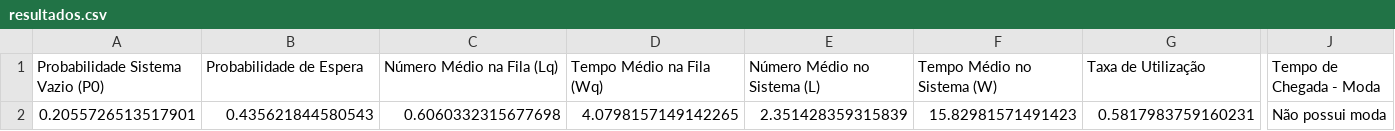
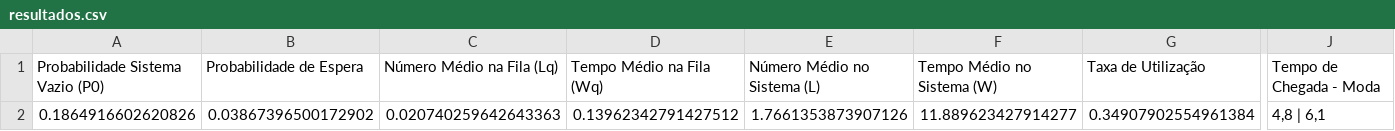
Before and after one commit to gscarabeli/fila-mmc-projeto, a CSV file: assets/resultados.csv, drawn as a sheet; only a part is shown, gaps mark what is left out; the diff covers the shown part only; the diff names each change by its address in the sheet, - before the commit and + after, or states it on an @@ line.

Commit message:
Correçao de moda e inversão dos histogramas

```diff
--- a/assets/resultados.csv
+++ b/assets/resultados.csv
-A2 (Probabilidade Sistema Vazio (P0)): 0.2055726513517901
+A2 (Probabilidade Sistema Vazio (P0)): 0.1864916602620826
-B2 (Probabilidade de Espera): 0.435621844580543
+B2 (Probabilidade de Espera): 0.03867396500172902
-C2 (Número Médio na Fila (Lq)): 0.6060332315677698
+C2 (Número Médio na Fila (Lq)): 0.020740259642643363
-D2 (Tempo Médio na Fila (Wq)): 4.0798157149142265
+D2 (Tempo Médio na Fila (Wq)): 0.13962342791427512
-E2 (Número Médio no Sistema (L)): 2.351428359315839
+E2 (Número Médio no Sistema (L)): 1.7661353873907126
-F2 (Tempo Médio no Sistema (W)): 15.82981571491423
+F2 (Tempo Médio no Sistema (W)): 11.889623427914277
-G2 (Taxa de Utilização): 0.5817983759160231
+G2 (Taxa de Utilização): 0.34907902554961384
-J2 (Tempo de Chegada - Moda): Não possui moda
+J2 (Tempo de Chegada - Moda): 4,8 | 6,1
```
Also changed, not shown: 1 edited cell elsewhere in this file, 5 other files.
